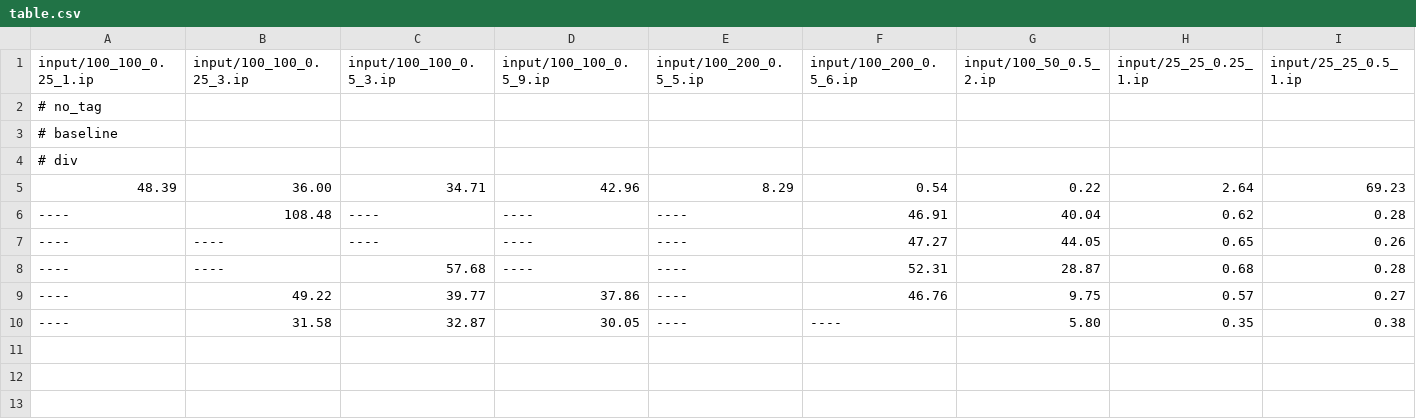
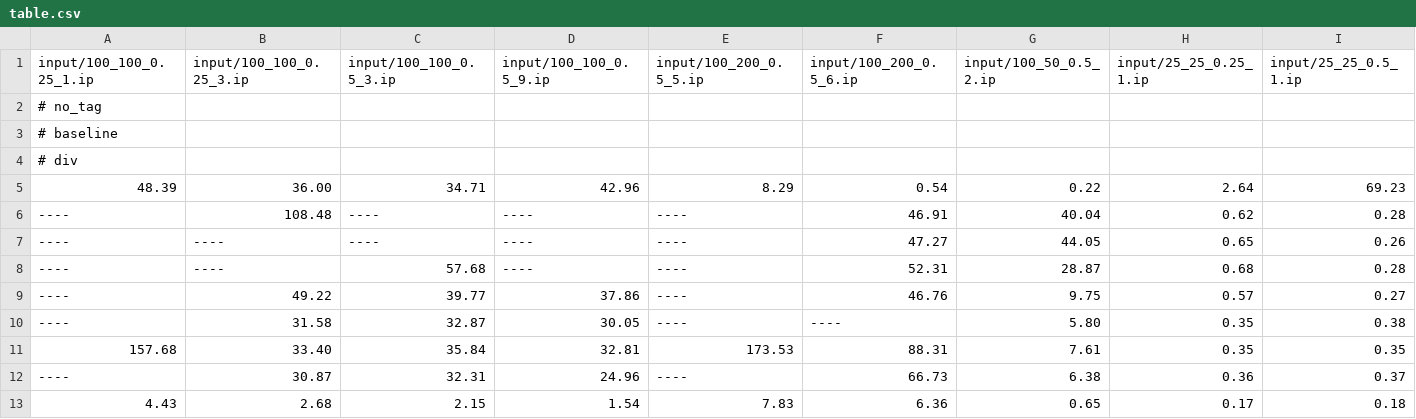
Before and after one commit to tdelv/cs2951o-healthcare-analytics, a CSV file: table.csv, drawn as a sheet; only a part is shown; rows hold the shown columns only; the diff names each change by its address in the sheet, - before the commit and + after, or states it on an @@ line.

```diff
--- a/table.csv
+++ b/table.csv
+row 11: 157.68 | 33.40 | 35.84 | 32.81 | 173.53 | 88.31 | 7.61 | 0.35 | 0.35
+row 12: ---- | 30.87 | 32.31 | 24.96 | ---- | 66.73 | 6.38 | 0.36 | 0.37
+row 13: 4.43 | 2.68 | 2.15 | 1.54 | 7.83 | 6.36 | 0.65 | 0.17 | 0.18
```
Also changed, not shown: 9 other files.
